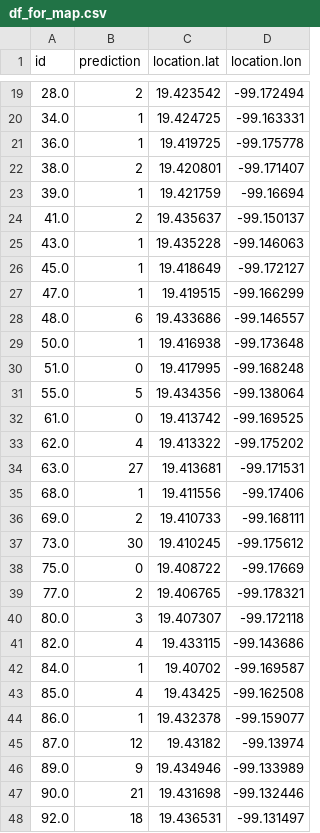
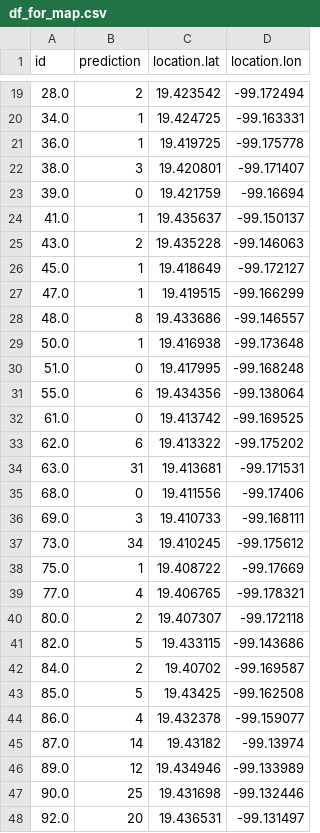
Before and after one commit to Afroefras/ecobici_bot, a CSV file: data/for_map/df_for_map.csv, drawn as a sheet; only a part is shown, gaps mark what is left out; the diff covers the shown part only.

```diff
--- a/data/for_map/df_for_map.csv
+++ b/data/for_map/df_for_map.csv
@@ -21,28 +21,28 @@ id,prediction,location.lat,location.lon
 36.0,1,19.419725,-99.175778
-38.0,2,19.420801,-99.171407
-39.0,1,19.421759,-99.16694
-41.0,2,19.435637,-99.150137
-43.0,1,19.435228,-99.146063
+38.0,3,19.420801,-99.171407
+39.0,0,19.421759,-99.16694
+41.0,1,19.435637,-99.150137
+43.0,2,19.435228,-99.146063
 45.0,1,19.418649,-99.172127
 47.0,1,19.419515,-99.166299
-48.0,6,19.433686,-99.146557
+48.0,8,19.433686,-99.146557
 50.0,1,19.416938,-99.173648
 51.0,0,19.417995,-99.168248
-55.0,5,19.434356,-99.138064
+55.0,6,19.434356,-99.138064
 61.0,0,19.413742,-99.169525
-62.0,4,19.413322,-99.175202
-63.0,27,19.413681,-99.171531
-68.0,1,19.411556,-99.17406
-69.0,2,19.410733,-99.168111
-73.0,30,19.410245,-99.175612
-75.0,0,19.408722,-99.17669
-77.0,2,19.406765,-99.178321
-80.0,3,19.407307,-99.172118
-82.0,4,19.433115,-99.143686
-84.0,1,19.40702,-99.169587
-85.0,4,19.43425,-99.162508
-86.0,1,19.432378,-99.159077
-87.0,12,19.43182,-99.13974
-89.0,9,19.434946,-99.133989
-90.0,21,19.431698,-99.132446
-92.0,18,19.436531,-99.131497
+62.0,6,19.413322,-99.175202
+63.0,31,19.413681,-99.171531
+68.0,0,19.411556,-99.17406
+69.0,3,19.410733,-99.168111
+73.0,34,19.410245,-99.175612
+75.0,1,19.408722,-99.17669
+77.0,4,19.406765,-99.178321
+80.0,2,19.407307,-99.172118
+82.0,5,19.433115,-99.143686
+84.0,2,19.40702,-99.169587
+85.0,5,19.43425,-99.162508
+86.0,4,19.432378,-99.159077
+87.0,14,19.43182,-99.13974
+89.0,12,19.434946,-99.133989
+90.0,25,19.431698,-99.132446
+92.0,20,19.436531,-99.131497
```
Also changed, not shown: 88 edited cells elsewhere in this file, 3 other files.
